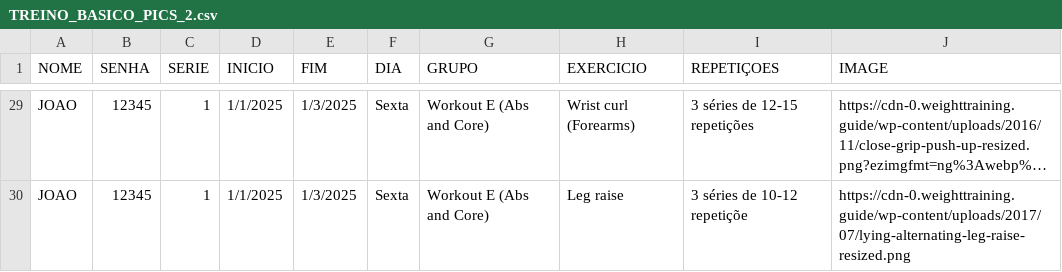
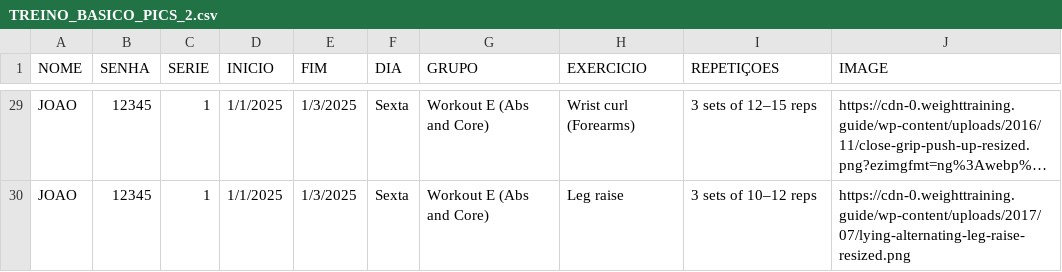
Before and after one commit to donizettirs/fitapp, a CSV file: TREINO_BASICO_PICS_2.csv, drawn as a sheet; only a part is shown, gaps mark what is left out; long unchanged cells end in …; the diff covers the shown part only; the diff names each change by its address in the sheet, - before the commit and + after, or states it on an @@ line.

```diff
--- a/TREINO_BASICO_PICS_2.csv
+++ b/TREINO_BASICO_PICS_2.csv
-I29 (REPETIÇOES): 3 séries de 12-15 repetições
+I29 (REPETIÇOES): 3 sets of 12–15 reps
-I30 (REPETIÇOES): 3 séries de 10-12 repetiçõe
+I30 (REPETIÇOES): 3 sets of 10–12 reps
```
Also changed, not shown: 27 edited cells elsewhere in this file.
